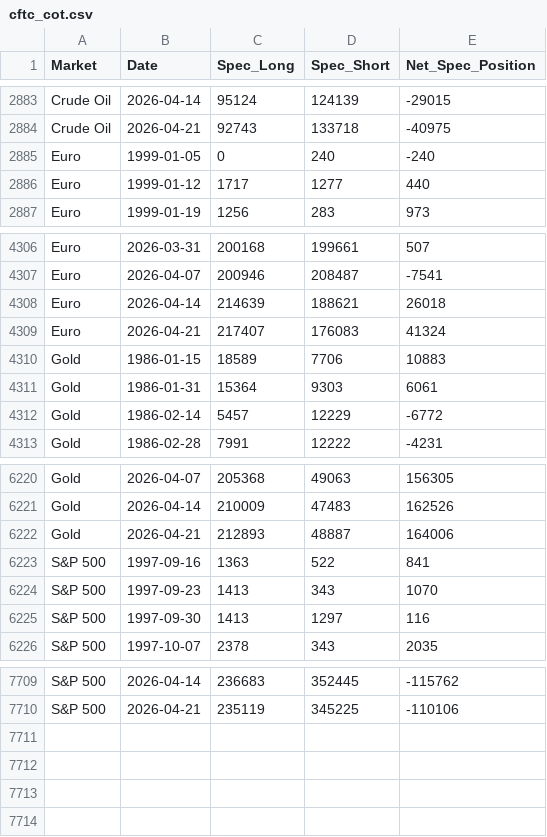
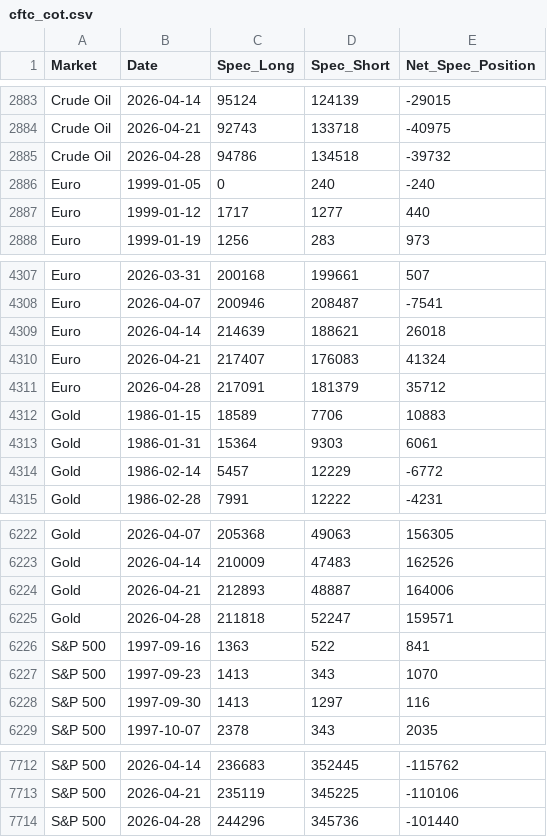
Before and after one commit to rekslee/jiucai, a CSV file: data/cftc_cot.csv, drawn as a sheet; only a part is shown, gaps mark what is left out; the diff names each change by its address in the sheet, - before the commit and + after, or states it on an @@ line.

```diff
--- a/data/cftc_cot.csv
+++ b/data/cftc_cot.csv
+row 2885: Crude Oil | 2026-04-28 | 94786 | 134518 | -39732
+row 4311: Euro | 2026-04-28 | 217091 | 181379 | 35712
+row 6225: Gold | 2026-04-28 | 211818 | 52247 | 159571
+row 7714: S&P 500 | 2026-04-28 | 244296 | 345736 | -101440
```
Also changed, not shown: data/fred_financial.csv, data/oil_gold_ copper.csv.
